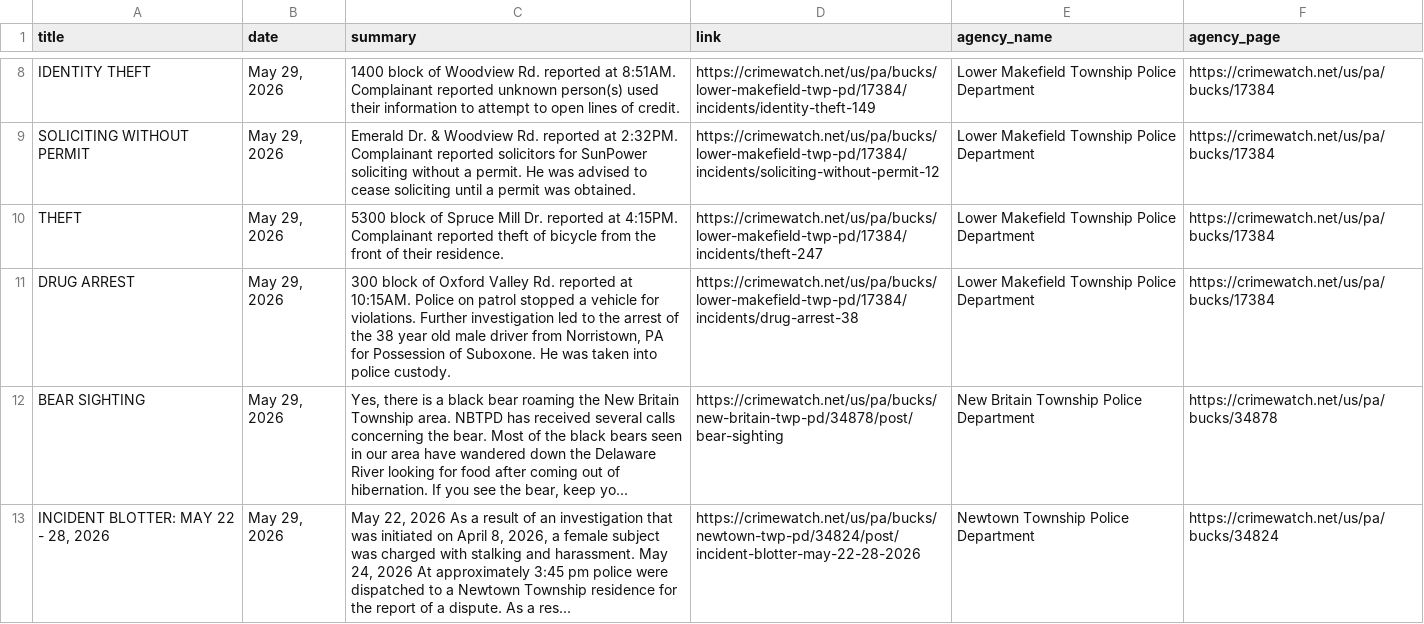
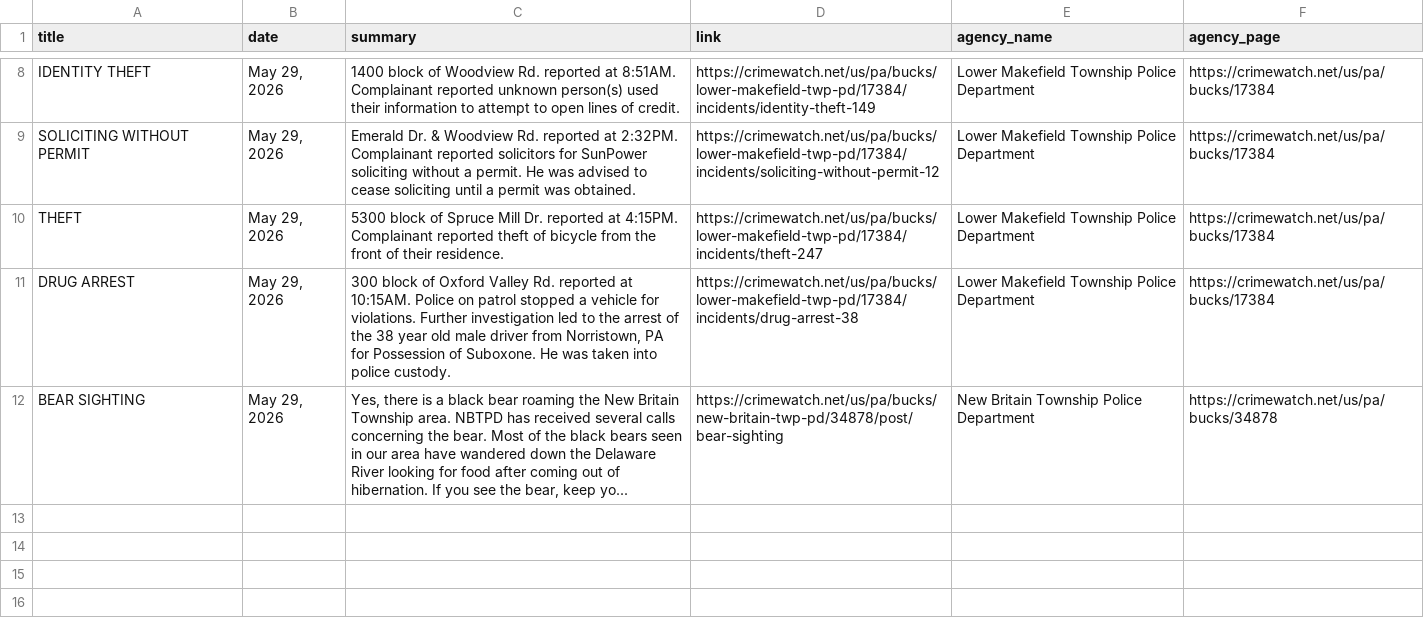
Before and after one commit to CUlleryUSATRepos/BucksCrimeWatchRepo, a CSV file: scripts/data/today_posts.csv, drawn as a sheet; only a part is shown, gaps mark what is left out.

Commit message:
Auto update CrimeWatch dashboard

```diff
--- a/scripts/data/today_posts.csv
+++ b/scripts/data/today_posts.csv
@@ -12,2 +12 @@ DRUG ARREST,"May 29, 2026","300 block of Oxford Valley Rd. reported at 10:15AM.
 BEAR SIGHTING,"May 29, 2026","Yes, there is a black bear roaming the New Britain Township area. NBTPD has received several calls concerning the bear. Most of the black bears seen in our area have wandered down the Delaware River looking for food after coming out of hibernation. If you see the bear, keep yo...",https://crimewatch.net/us/pa/bucks/new-britain-twp-pd/34878/post/bear-sighting,New Britain Township Police Department,https://crimewatch.net/us/pa/bucks/34878
-"INCIDENT BLOTTER: MAY 22 - 28, 2026","May 29, 2026","May 22, 2026 As a result of an investigation that was initiated on April 8, 2026, a female subject was charged with stalking and harassment.  May 24, 2026 At approximately 3:45 pm police were dispatched to a Newtown Township residence for the report of a dispute. As a res...",https://crimewatch.net/us/pa/bucks/newtown-twp-pd/34824/post/incident-blotter-may-22-28-2026,Newtown Township Police Department,https://crimewatch.net/us/pa/bucks/34824
```
Also changed, not shown: 1 other file.
